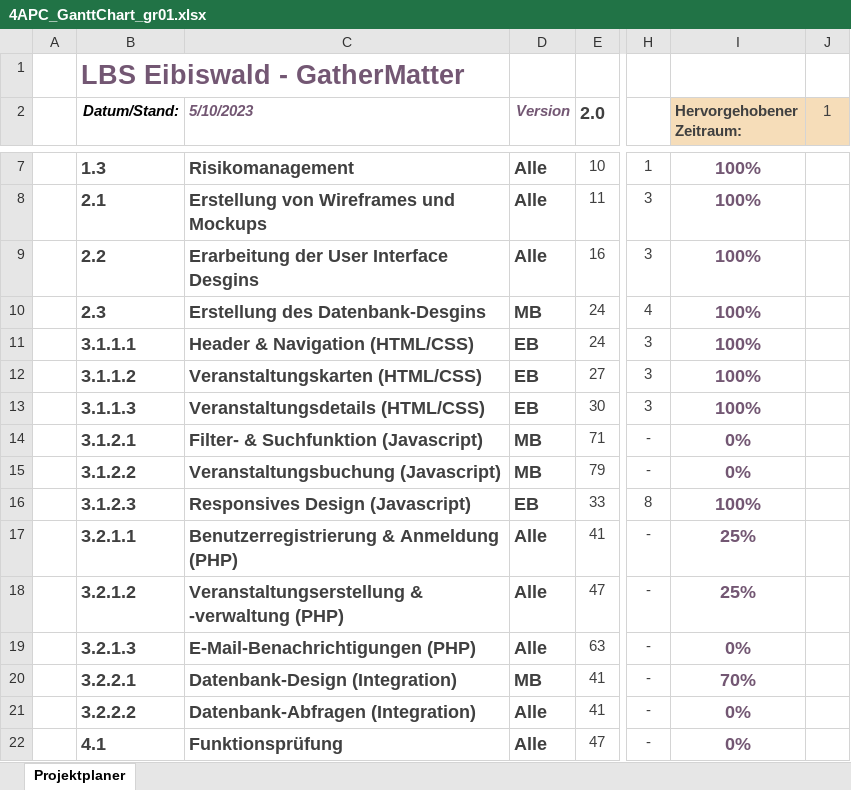
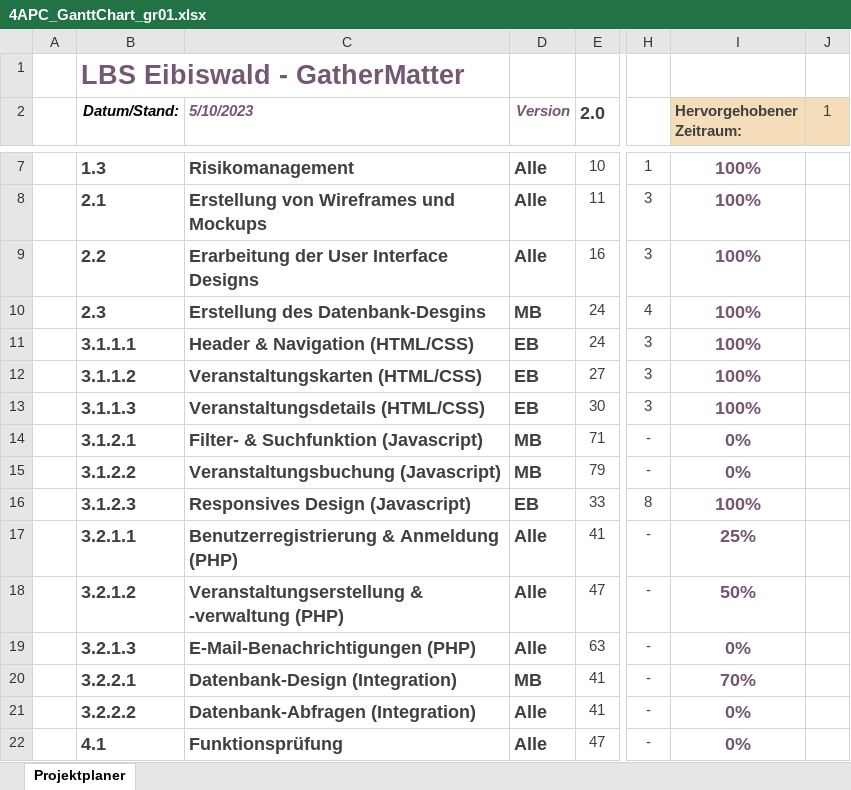
Before and after one commit to MuriTube/gathermatter, an Excel workbook: Planung/4APC_GanttChart_gr01.xlsx, sheet Projektplaner, drawn as a sheet; only a part is shown, gaps mark what is left out; values as stored, in another font and other column widths than the file's, no borders; charts and pictures and conditional formats not drawn; the diff names each change by its address in the sheet, - before the commit and + after, or states it on an @@ line.

Commit message:
Ganttchart aktualisierung, Tagebuch Nachtrag

```diff
--- a/Planung/4APC_GanttChart_gr01.xlsx (sheet Projektplaner)
+++ b/Planung/4APC_GanttChart_gr01.xlsx (sheet Projektplaner)
-C9 (5/10/2023): Erarbeitung der User Interface Desgins
+C9 (5/10/2023): Erarbeitung der User Interface Designs
-I18 (Hervorgehobener Zeitraum:): 25%
+I18 (Hervorgehobener Zeitraum:): 50%
```
Also changed, not shown: charts or pictures, 1 other file.
